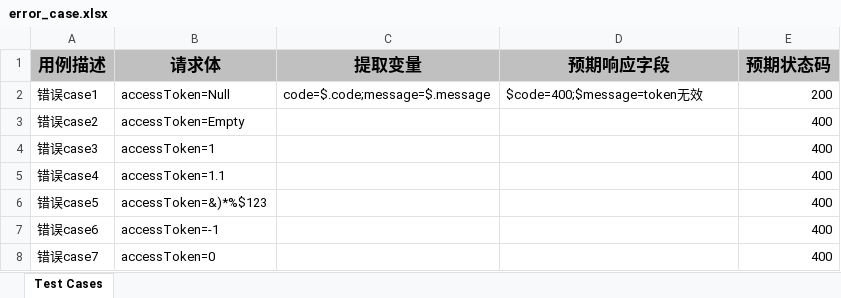
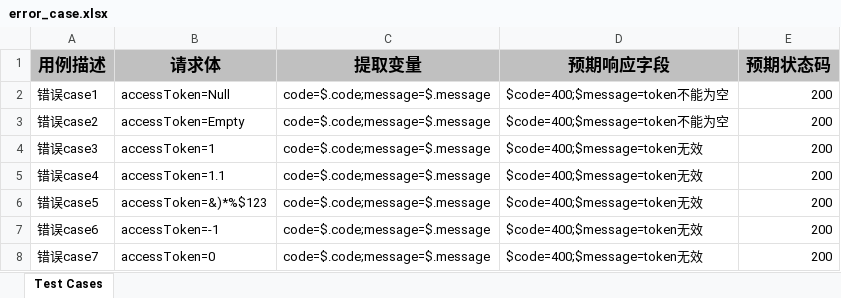
Before and after one commit to pureshore/ApiTestAgent, an Excel workbook: error_case.xlsx, sheet Test Cases, drawn as a sheet; values as stored, in another font and other column widths than the file's, no borders; the diff names each change by its address in the sheet, - before the commit and + after, or states it on an @@ line.

```diff
--- a/error_case.xlsx (sheet Test Cases)
+++ b/error_case.xlsx (sheet Test Cases)
-D2 (预期响应字段): $code=400;$message=token无效
+D2 (预期响应字段): $code=400;$message=token不能为空
-C3:C8 (提取变量): (empty)
+C3:C8 (提取变量): code=$.code;message=$.message
-D3 (预期响应字段): (empty)
+D3 (预期响应字段): $code=400;$message=token不能为空
-E3:E8 (预期状态码): 400
+E3:E8 (预期状态码): 200
-D4:D8 (预期响应字段): (empty)
+D4:D8 (预期响应字段): $code=400;$message=token无效
```
Also changed, not shown: test1.xlsx, 5 other files.
